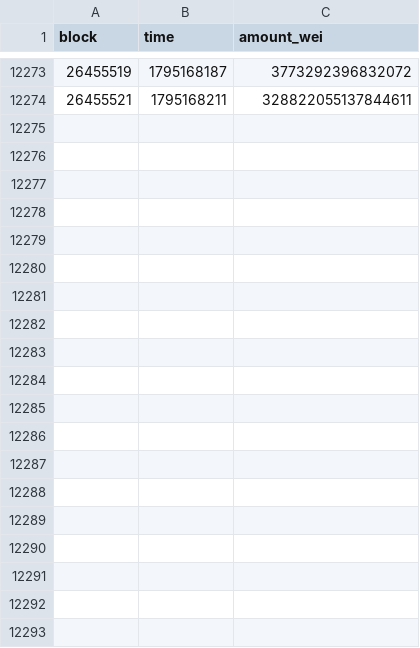
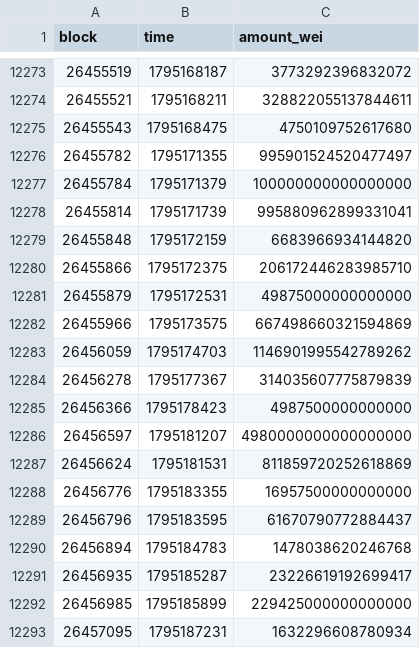
Before and after one commit to ddddubbby/railcheck, a CSV file: data/deposits.csv, drawn as a sheet; only a part is shown, gaps mark what is left out; the diff covers the shown part only; the diff names each change by its address in the sheet, - before the commit and + after, or states it on an @@ line.

```diff
--- a/data/deposits.csv
+++ b/data/deposits.csv
+row 12275: 26455543 | 1795168475 | 4750109752617680
+row 12276: 26455782 | 1795171355 | 995901524520477497
+row 12277: 26455784 | 1795171379 | 100000000000000000
+row 12278: 26455814 | 1795171739 | 995880962899331041
+row 12279: 26455848 | 1795172159 | 6683966934144820
+row 12280: 26455866 | 1795172375 | 206172446283985710
+row 12281: 26455879 | 1795172531 | 49875000000000000
+row 12282: 26455966 | 1795173575 | 667498660321594869
+row 12283: 26456059 | 1795174703 | 1146901995542789262
+row 12284: 26456278 | 1795177367 | 314035607775879839
+row 12285: 26456366 | 1795178423 | 4987500000000000
+row 12286: 26456597 | 1795181207 | 4980000000000000000
+row 12287: 26456624 | 1795181531 | 811859720252618869
+row 12288: 26456776 | 1795183355 | 16957500000000000
+row 12289: 26456796 | 1795183595 | 61670790772884437
+row 12290: 26456894 | 1795184783 | 1478038620246768
+row 12291: 26456935 | 1795185287 | 23226619192699417
+row 12292: 26456985 | 1795185899 | 229425000000000000
+row 12293: 26457095 | 1795187231 | 1632296608780934
```
Also changed, not shown: 40 added rows elsewhere in this file, data/deposits-usdc.csv, data/deposits-usdt.csv, 7 other files.
